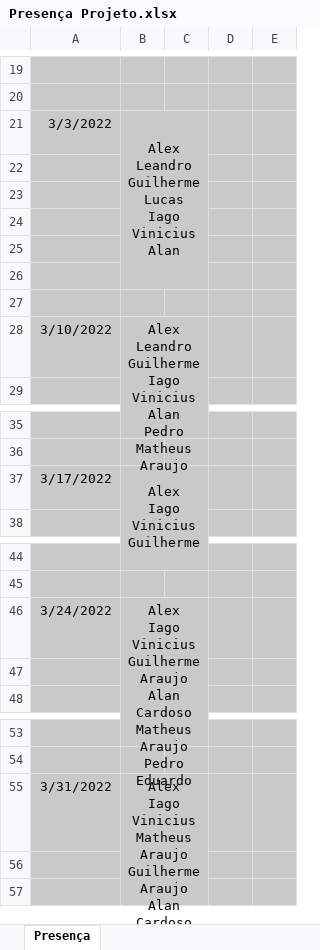
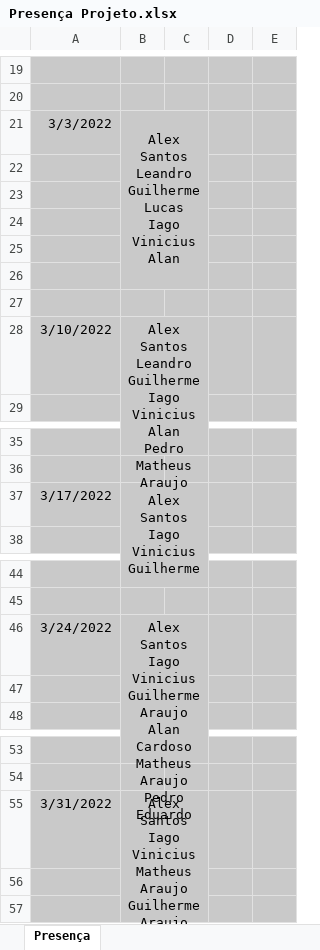
Before and after one commit to AlexSanttos/MercadoUni, an Excel workbook: Controles_Diagramas_Figma/Controles/Presença Projeto.xlsx, sheet Presença, drawn as a sheet; only a part is shown, gaps mark what is left out; values as stored, in another font and other column widths than the file's, no borders; ↵ is a line break in a cell; the diff covers the shown part only; the diff names each change by its address in the sheet, - before the commit and + after, or states it on an @@ line.

```diff
--- a/Controles_Diagramas_Figma/Controles/Presença Projeto.xlsx (sheet Presença)
+++ b/Controles_Diagramas_Figma/Controles/Presença Projeto.xlsx (sheet Presença)
-B21: Alex ↵ Leandro ↵ Guilherme…
+B21: Alex Santos ↵ Leandro ↵ Guilherme…
-B28: Alex ↵ Leandro ↵ Guilherme…
+B28: Alex Santos ↵ Leandro ↵ Guilherme…
-B37: Alex ↵ Iago Vinicius ↵ Guilherme
+B37: Alex Santos ↵ Iago Vinicius ↵ Guilherme
-B46: Alex ↵ Iago Vinicius…
+B46: Alex Santos ↵ Iago Vinicius…
-B55: Alex ↵ Iago Vinicius…
+B55: Alex Santos ↵ Iago Vinicius…
```
Also changed, not shown: 18 added rows and 3 edited cells elsewhere in this sheet, Controles_Diagramas_Figma/Controles/Cronograma.xlsx.
